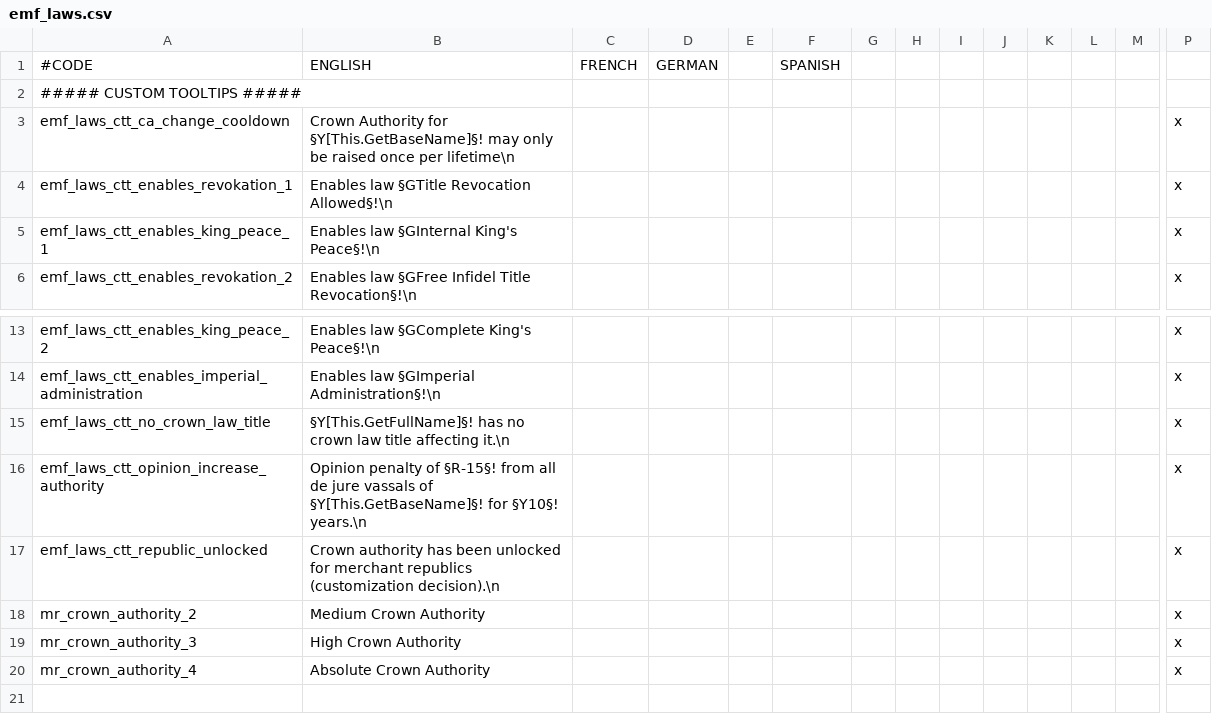
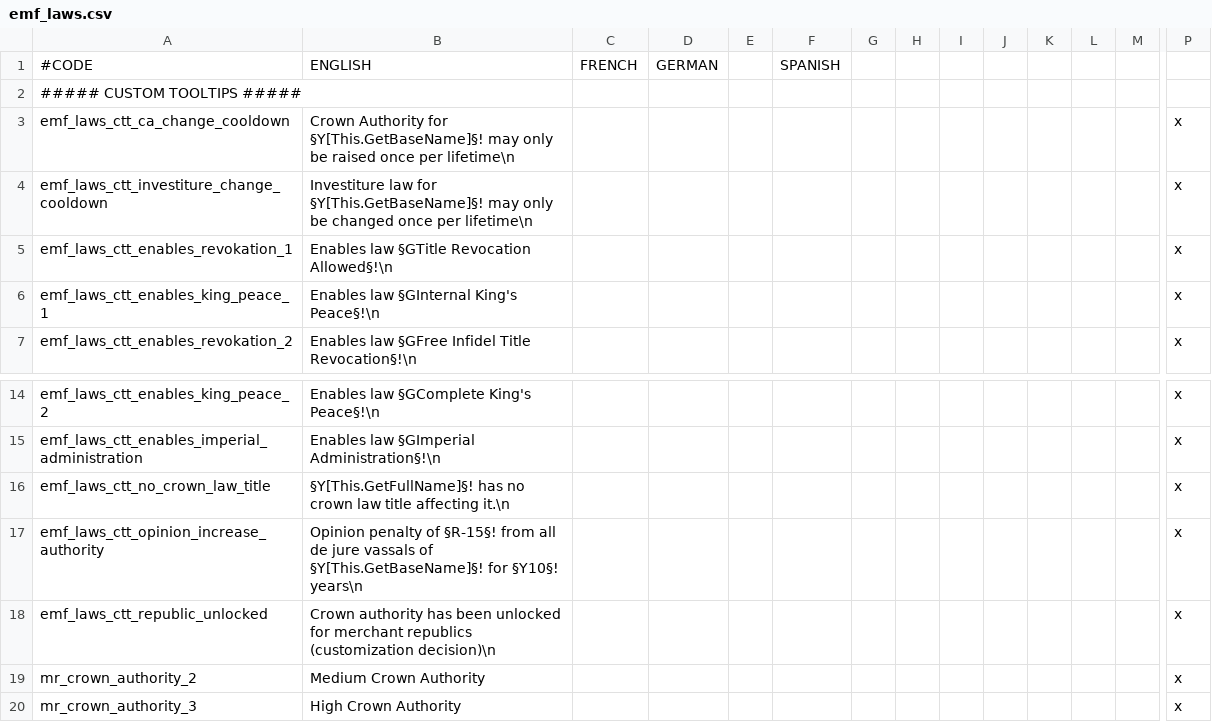
Before and after one commit to EMFTeam/EMF, a CSV file: EMF/localisation/emf_laws.csv, drawn as a sheet; only a part is shown, gaps mark what is left out; the shorter side is filled out with more unchanged rows; addresses are those after the commit; rows hold the shown columns only; the diff names each change by its address in the sheet, - before the commit and + after, or states it on an @@ line.

Commit message:
Lifetime cooldown for Investiture Law changes

```diff
--- a/EMF/localisation/emf_laws.csv
+++ b/EMF/localisation/emf_laws.csv
+row 4: emf_laws_ctt_investiture_change_cooldown | Investiture law for §Y[This.GetBaseName]§! may only be changed once per lifetime\n |  |  |  |  |  |  |  |  |  |  |  | x
-B17: …for §Y10§! years.\n
+B17: …for §Y10§! years\n
-B18: …republics (customization decision).\n
+B18: …republics (customization decision)\n
```
Also changed, not shown: 5 other files.
